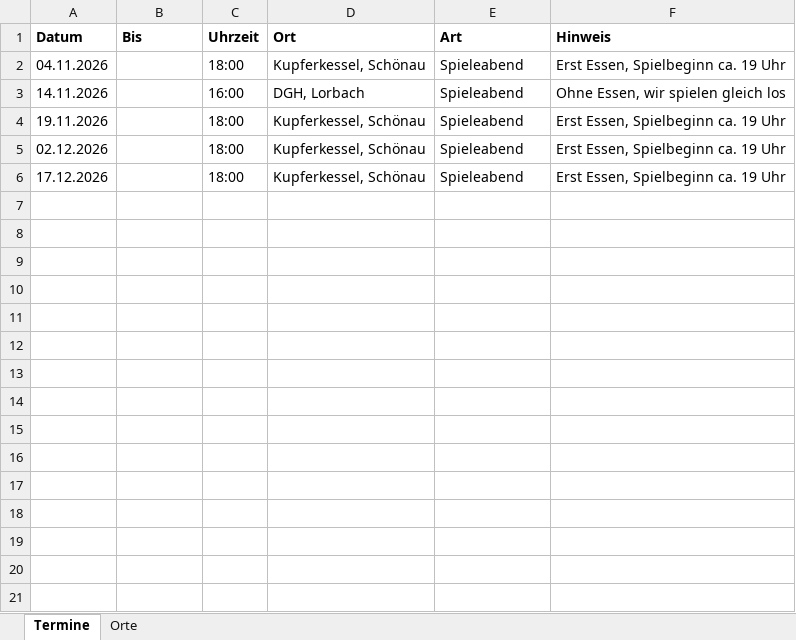
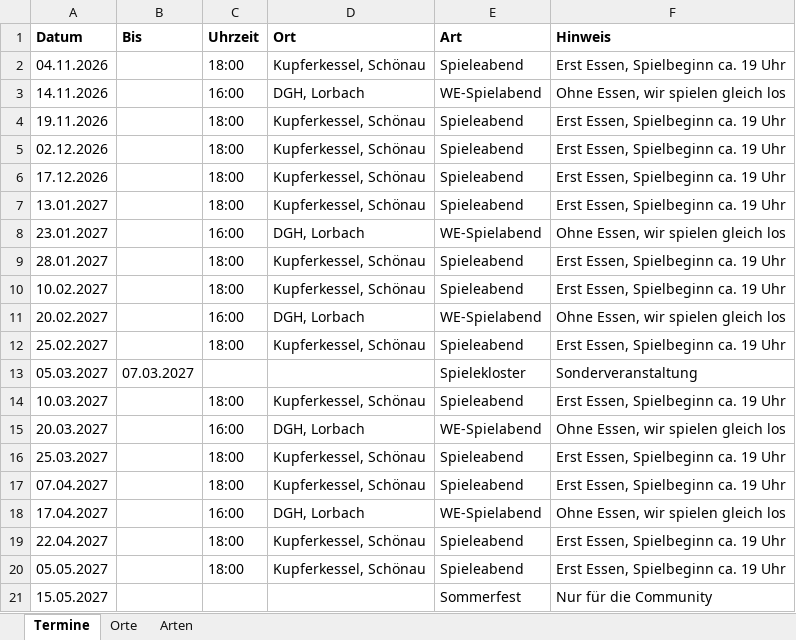
Before and after one commit to BoardgamesBadMuenstereifel/Website_Boardgames_BadMuenstereifel, an Excel workbook: daten/termine.xlsx, sheet Termine, drawn as a sheet; only a part is shown; values as stored, in another font and other column widths than the file's, no borders; the diff covers the shown part only; the diff names each change by its address in the sheet, - before the commit and + after, or states it on an @@ line.

```diff
--- a/daten/termine.xlsx (sheet Termine)
+++ b/daten/termine.xlsx (sheet Termine)
+sheet tab: Arten
-E3 (Art): Spieleabend
+E3 (Art): WE-Spielabend
+row 7: 13.01.2027 |  | 18:00 | Kupferkessel, Schönau | Spieleabend | Erst Essen, Spielbeginn ca. 19 Uhr
+row 8: 23.01.2027 |  | 16:00 | DGH, Lorbach | WE-Spielabend | Ohne Essen, wir spielen gleich los
+row 9: 28.01.2027 |  | 18:00 | Kupferkessel, Schönau | Spieleabend | Erst Essen, Spielbeginn ca. 19 Uhr
+row 10: 10.02.2027 |  | 18:00 | Kupferkessel, Schönau | Spieleabend | Erst Essen, Spielbeginn ca. 19 Uhr
+row 11: 20.02.2027 |  | 16:00 | DGH, Lorbach | WE-Spielabend | Ohne Essen, wir spielen gleich los
+row 12: 25.02.2027 |  | 18:00 | Kupferkessel, Schönau | Spieleabend | Erst Essen, Spielbeginn ca. 19 Uhr
+row 13: 05.03.2027 | 07.03.2027 |  |  | Spielekloster | Sonderveranstaltung
+row 14: 10.03.2027 |  | 18:00 | Kupferkessel, Schönau | Spieleabend | Erst Essen, Spielbeginn ca. 19 Uhr
+row 15: 20.03.2027 |  | 16:00 | DGH, Lorbach | WE-Spielabend | Ohne Essen, wir spielen gleich los
+row 16: 25.03.2027 |  | 18:00 | Kupferkessel, Schönau | Spieleabend | Erst Essen, Spielbeginn ca. 19 Uhr
+row 17: 07.04.2027 |  | 18:00 | Kupferkessel, Schönau | Spieleabend | Erst Essen, Spielbeginn ca. 19 Uhr
+row 18: 17.04.2027 |  | 16:00 | DGH, Lorbach | WE-Spielabend | Ohne Essen, wir spielen gleich los
+row 19: 22.04.2027 |  | 18:00 | Kupferkessel, Schönau | Spieleabend | Erst Essen, Spielbeginn ca. 19 Uhr
+row 20: 05.05.2027 |  | 18:00 | Kupferkessel, Schönau | Spieleabend | Erst Essen, Spielbeginn ca. 19 Uhr
+row 21: 15.05.2027 |  |  |  | Sommerfest | Nur für die Community
```
Also changed, not shown: 22 added rows elsewhere in this sheet, sheet Orte, 11 other files.
